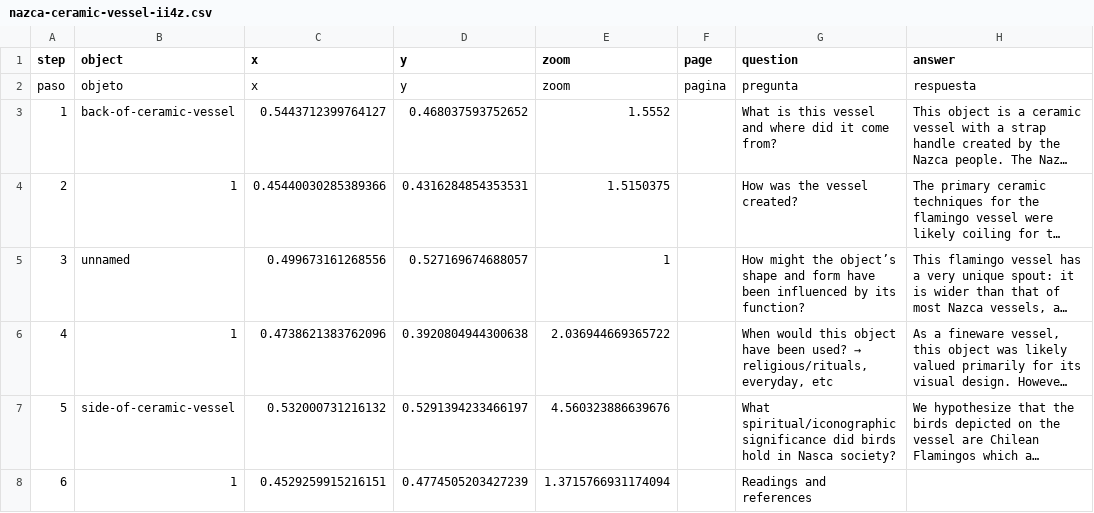
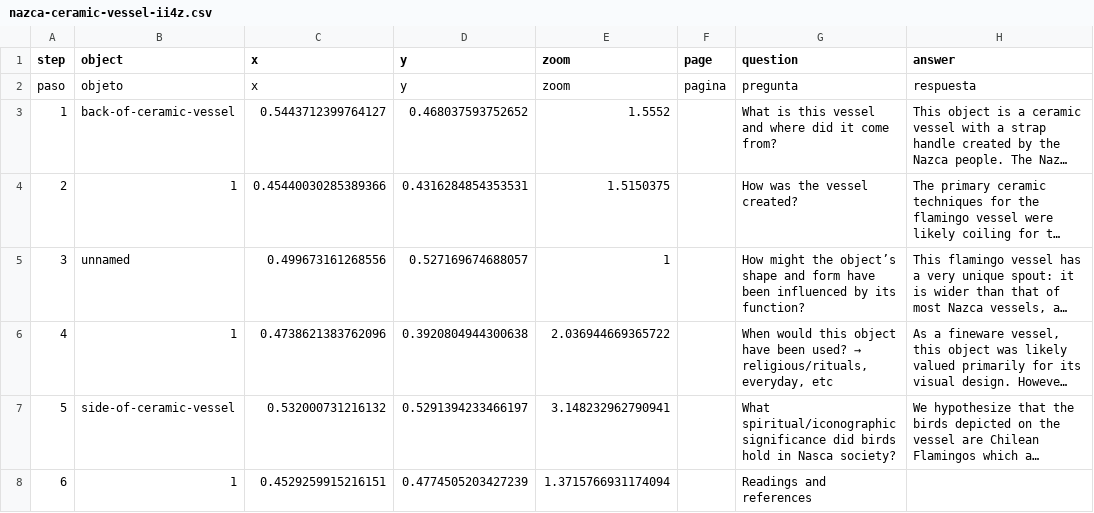
Before and after one commit to ardenono-png/nazcaceramicvessel, a CSV file: telar-content/spreadsheets/nazca-ceramic-vessel-ii4z.csv, drawn as a sheet; only a part is shown; long unchanged cells end in …; the diff names each change by its address in the sheet, - before the commit and + after, or states it on an @@ line.

```diff
--- a/telar-content/spreadsheets/nazca-ceramic-vessel-ii4z.csv
+++ b/telar-content/spreadsheets/nazca-ceramic-vessel-ii4z.csv
-E7 (zoom): 4.560323886639676
+E7 (zoom): 3.148232962790941
```
Also changed, not shown: telar-content/spreadsheets/blank_template.csv, telar-content/spreadsheets/plantilla_en_blanco.csv.
